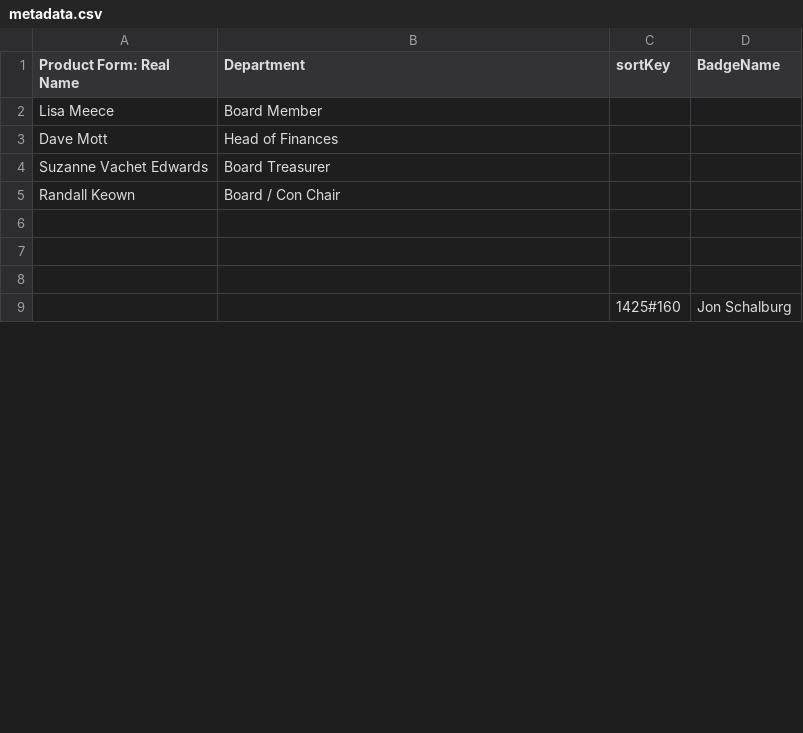
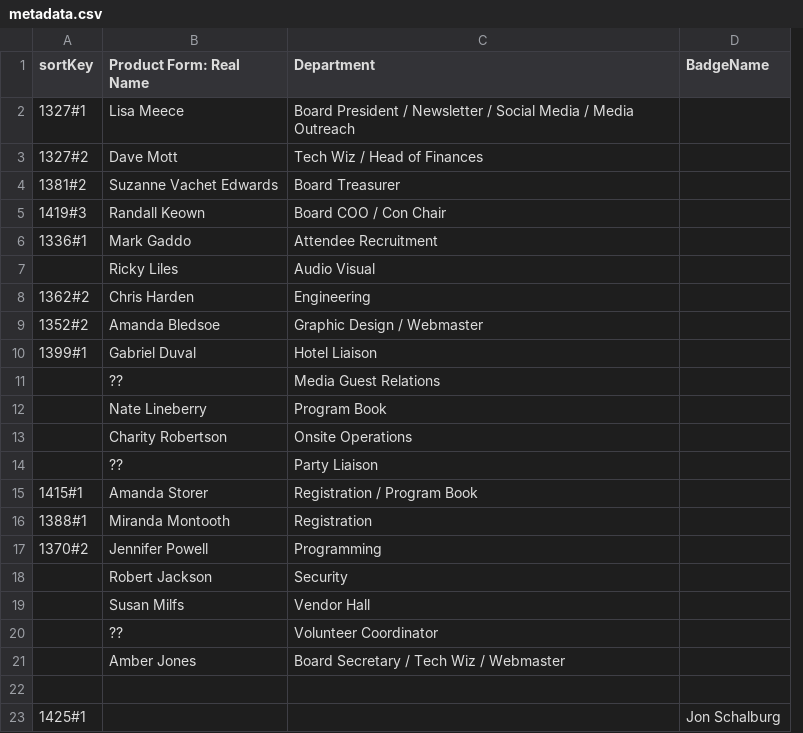
Before and after one commit to StarbaseIndy/StarbaseIndy, a CSV file: SquareSpace/metadata.csv, drawn as a sheet; only a part is shown; removed rows and columns are numbered as before the commit, all else as after; the diff names each change by its address in the sheet, - before the commit and + after, or states it on an @@ line.

Commit message:
Fixed bug with unique sort key.  Updating metadata.

```diff
--- a/SquareSpace/metadata.csv
+++ b/SquareSpace/metadata.csv
+column A (sortKey), rows 2-6: 1327#1 | 1327#2 | 1381#2 | 1419#3 | 1336#1; row 23: 1425#1
-column C (sortKey), row 9: 1425#160
-C2 (Department): Board Member
+C2 (Department): Board President / Newsletter / Social Media / Media Outreach
-C3 (Department): Head of Finances
+C3 (Department): Tech Wiz / Head of Finances
-C5 (Department): Board / Con Chair
+C5 (Department): Board COO / Con Chair
-row 6: (empty)
+row 6: 1336#1 | Mark Gaddo | Attendee Recruitment
-row 7: (empty)
+row 7:  | Ricky Liles | Audio Visual
+row 8: 1362#2 | Chris Harden | Engineering
+row 9: 1352#2 | Amanda Bledsoe | Graphic Design / Webmaster
+row 10: 1399#1 | Gabriel Duval | Hotel Liaison
+row 11:  | ?? | Media Guest Relations
+row 12:  | Nate Lineberry | Program Book
+row 13:  | Charity Robertson | Onsite Operations
+row 14:  | ?? | Party Liaison
+row 15: 1415#1 | Amanda Storer | Registration / Program Book
+row 16: 1388#1 | Miranda Montooth | Registration
+row 17: 1370#2 | Jennifer Powell | Programming
+row 18:  | Robert Jackson | Security
+row 19:  | Susan Milfs | Vendor Hall
+row 20:  | ?? | Volunteer Coordinator
+row 21:  | Amber Jones | Board Secretary / Tech Wiz / Webmaster
```
Also changed, not shown: 1 other file.
